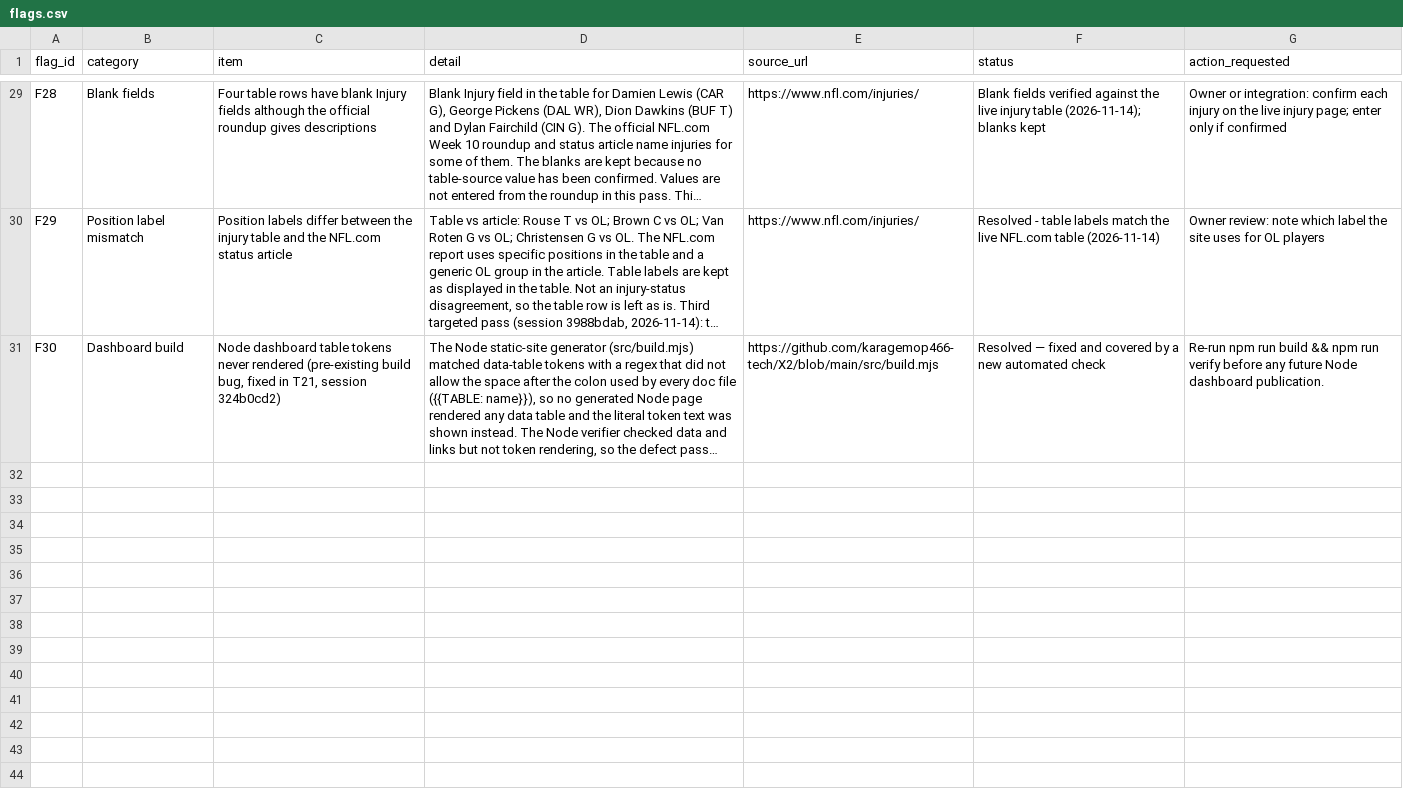
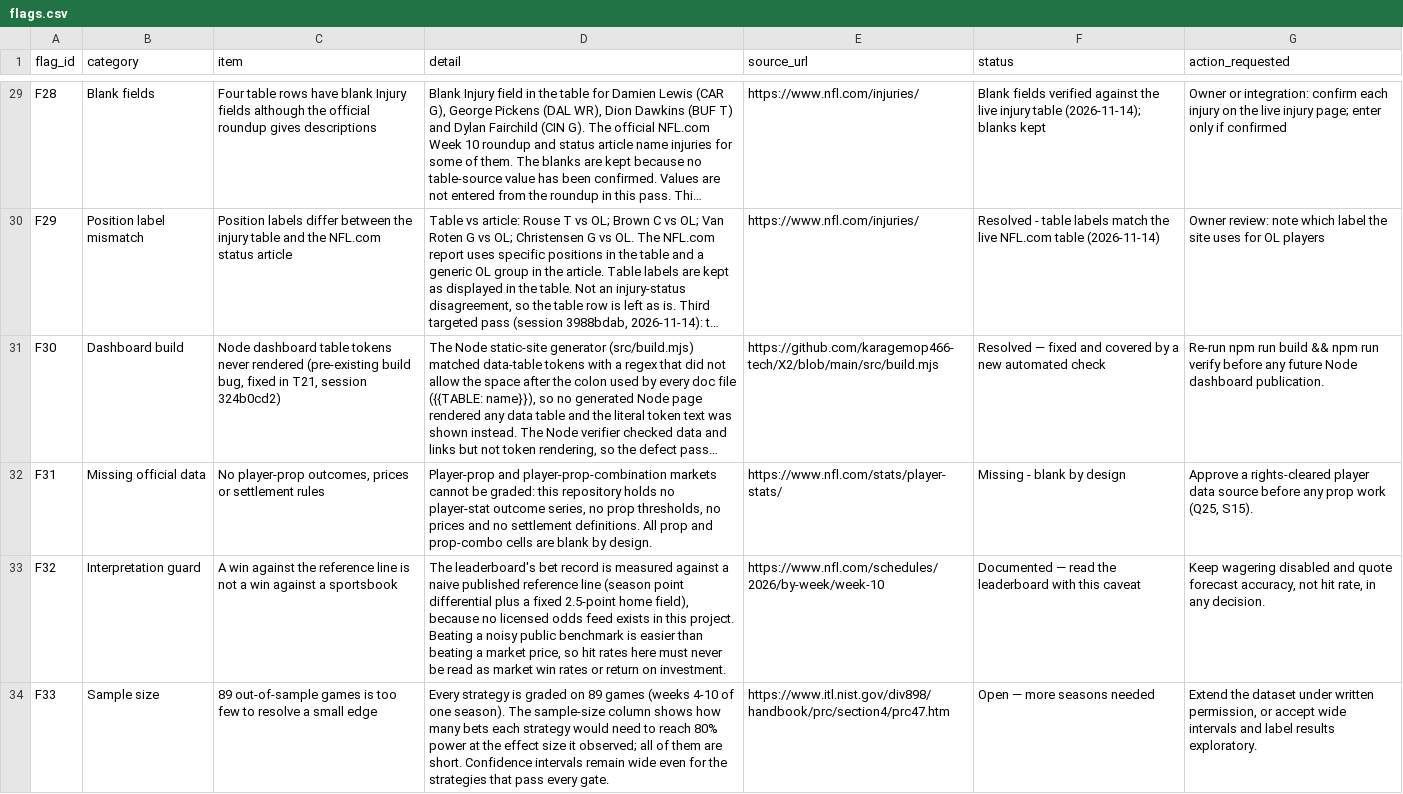
Before and after one commit to karagemop466-tech/X2, a CSV file: data/flags.csv, drawn as a sheet; only a part is shown, gaps mark what is left out; long unchanged cells end in …; the diff covers the shown part only; the diff names each change by its address in the sheet, - before the commit and + after, or states it on an @@ line.

Commit message:
Merge main (PRs #19-#21); keep every session's registers alongside the line model
Shared registers merged by ID union so every row from sessions 7c9eb69a,
45a0ec8c, 52ca9f77, 324b0cd2 and 3988bdab is retained; this session's rows are
appended at the next free IDs (flags 30+6, requirements 20+14, sources 30+13,
questions 18+12, suggestions 10+8). The NL jurisdiction flag F19 and the
honesty-consistency register edits from later sessions are kept as the single
record of those issues; nothing any session wrote was discarded.

Adds: independent line model with walk-forward backtest (89 out-of-sample
games), Week 11 originated lines, 8 validation gates, 9 correlations, parlay
joint-outcome study, strategy leaderboard with proposed (nothing paid) reward
tiers, results dataset that reconciles 32/32 against the official standings,
and 8 new site pages (20 total).

Co-authored-by: arena-agent <297053741+arena-agent@users.noreply.github.com>

```diff
--- a/data/flags.csv
+++ b/data/flags.csv
+row 32: F31 | Missing official data | No player-prop outcomes, prices or settlement rules | Player-prop and player-prop-combination markets cannot be graded: this repository holds no player-stat outcome series, no prop thresholds, no prices and no settlement definitions. All prop and prop-combo cells are blank by design. | https://www.nfl.com/stats/player-stats/ | Missing - blank by design | Approve a rights-cleared player data source before any prop work (Q25, S15).
+row 33: F32 | Interpretation guard | A win against the reference line is not a win against a sportsbook | The leaderboard's bet record is measured against a naive published reference line (season point differential plus a fixed 2.5-point home field), because no licensed odds feed exists in this project. Beating a noisy public benchmark is easier than beating a market price, so hit rates here must never be read as market win rates or return on investment. | https://www.nfl.com/schedules/2026/by-week/week-10 | Documented — read the leaderboard with this caveat | Keep wagering disabled and quote forecast accuracy, not hit rate, in any decision.
+row 34: F33 | Sample size | 89 out-of-sample games is too few to resolve a small edge | Every strategy is graded on 89 games (weeks 4-10 of one season). The sample-size column shows how many bets each strategy would need to reach 80% power at the effect size it observed; all of them are short. Confidence intervals remain wide even for the strategies that pass every gate. | https://www.itl.nist.gov/div898/handbook/prc/section4/prc47.htm | Open — more seasons needed | Extend the dataset under written permission, or accept wide intervals and label results exploratory.
```
Also changed, not shown: 3 added rows elsewhere in this file, data/requirements.csv, data/suggestions.csv, 56 other files.
